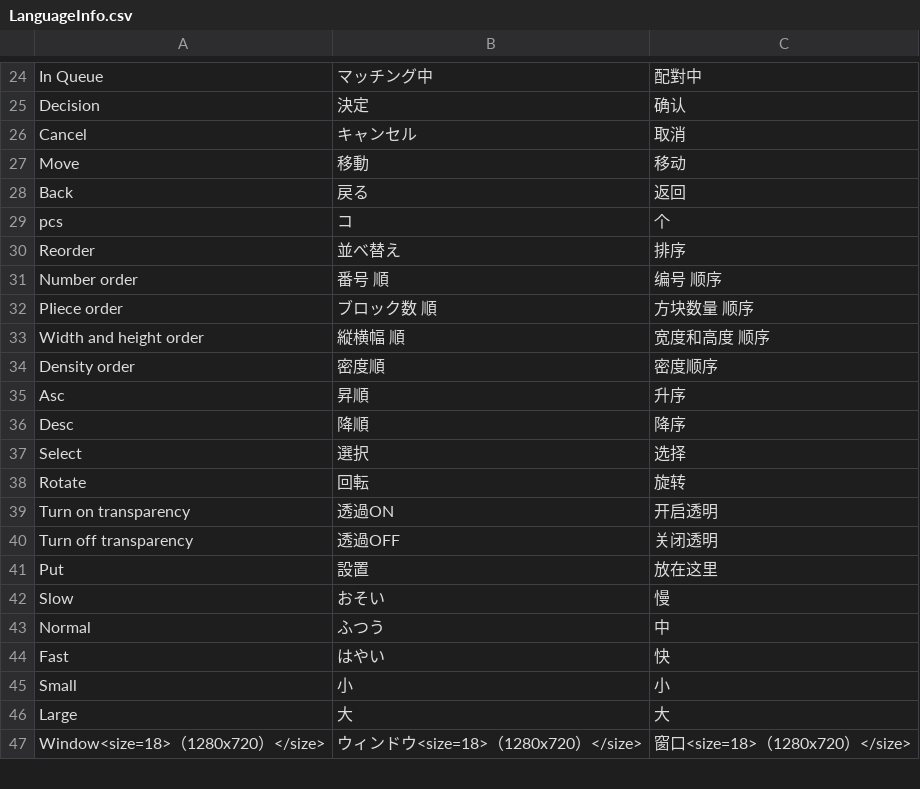
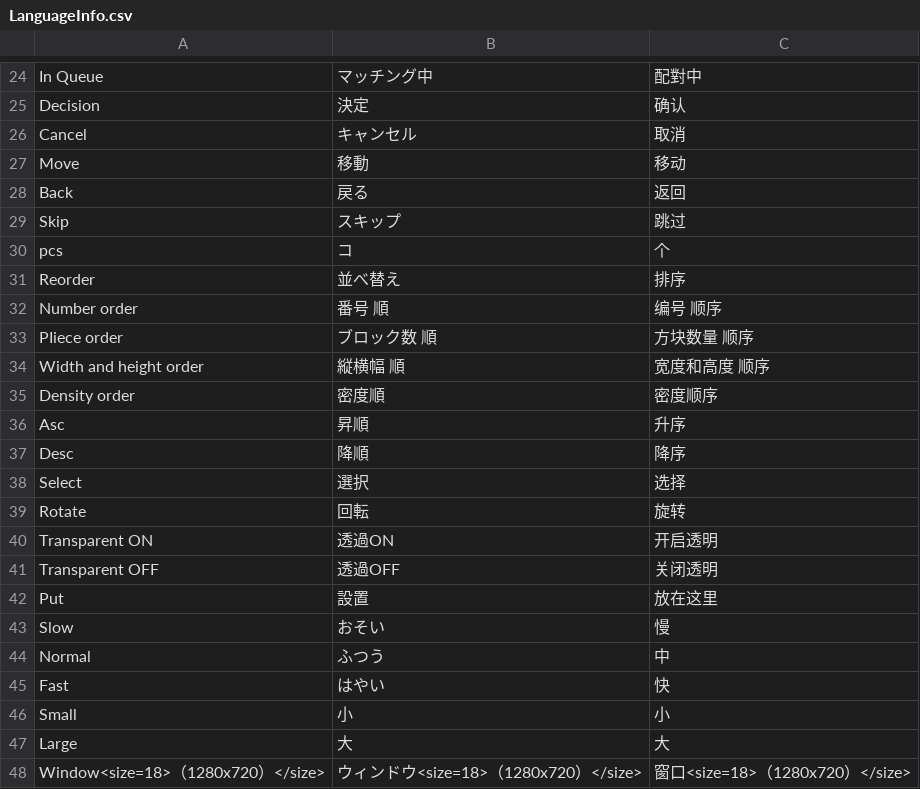
Before and after one commit to minagawa-1/Broad, a CSV file: Broad/Assets/Resources/LanguageInfo.csv, drawn as a sheet; only a part is shown, gaps mark what is left out.

```diff
--- a/Broad/Assets/Resources/LanguageInfo.csv
+++ b/Broad/Assets/Resources/LanguageInfo.csv
@@ -28,2 +28,3 @@ Move,移動,移动
 Back,戻る,返回
+Skip,スキップ,跳过
 pcs,コ,个
@@ -38,4 +39,4 @@ Select,選択,选择
 Rotate,回転,旋转
-Turn on transparency,透過ON,开启透明
-Turn off transparency,透過OFF,关闭透明
+Transparent ON,透過ON,开启透明
+Transparent OFF,透過OFF,关闭透明
 Put,設置,放在这里
```
Also changed, not shown: 3 other files.
